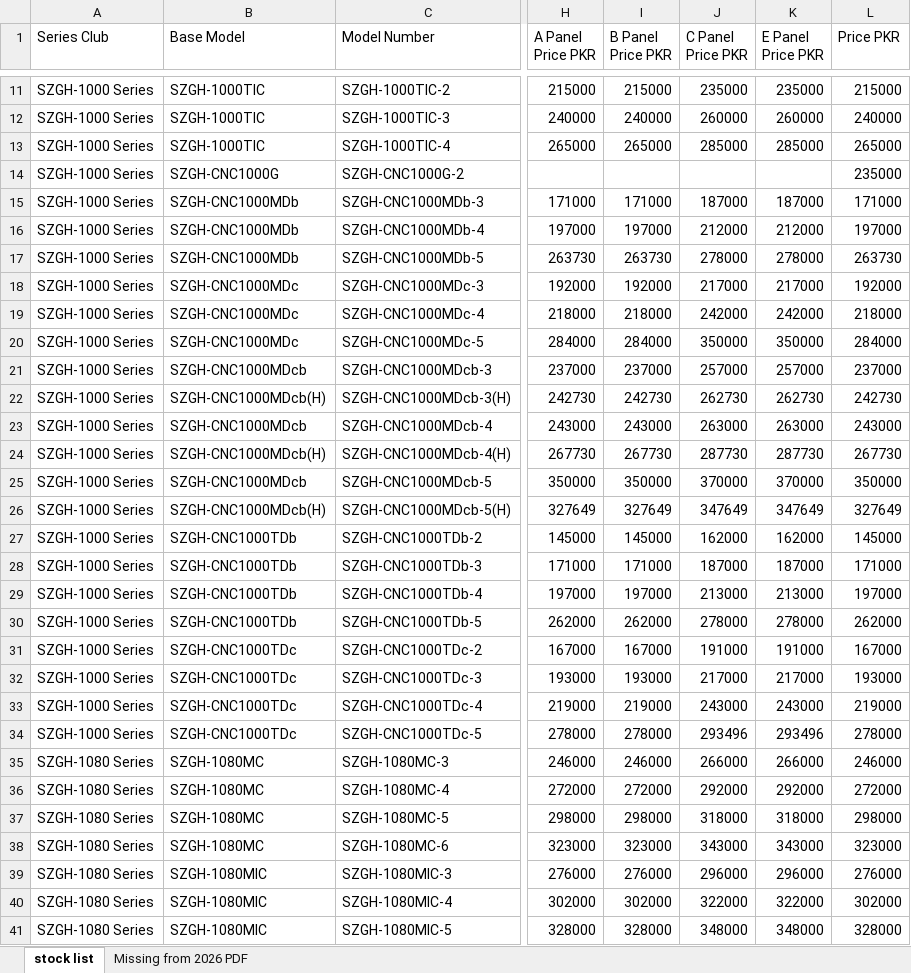
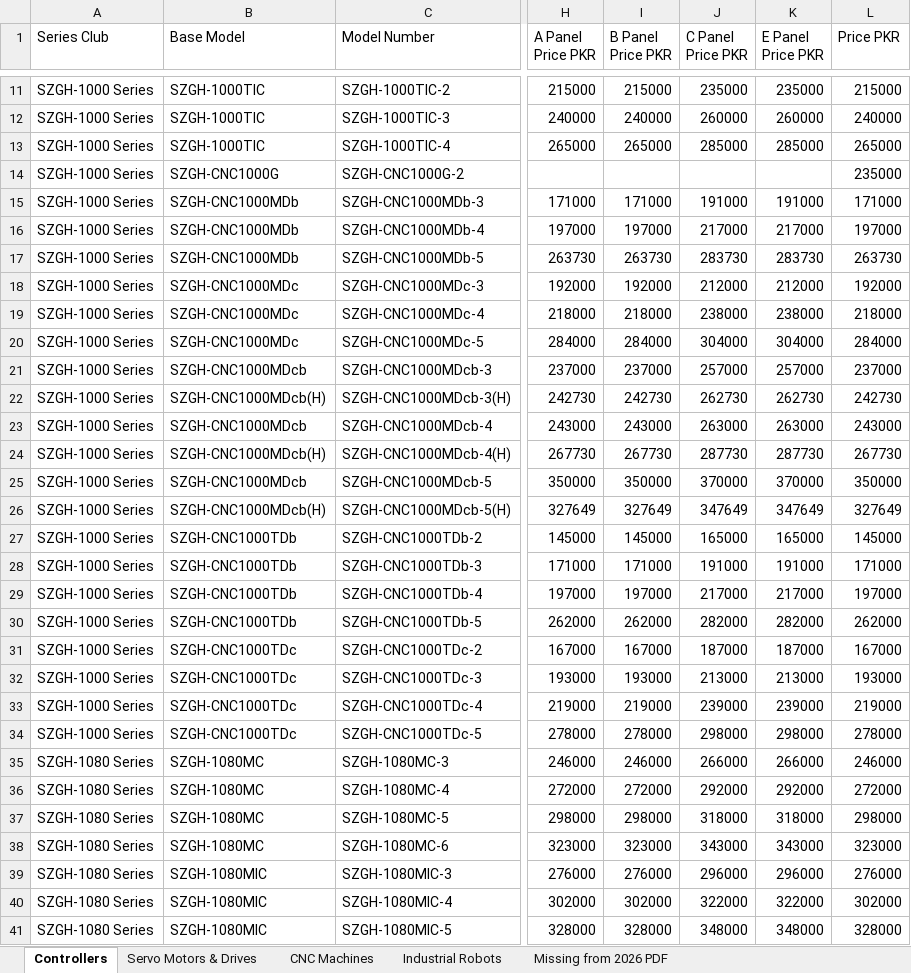
Before and after one commit to khubaib4000-debug/SZGH-WEB-DEV, an Excel workbook: public/SZGH-Pakistan-Controller-Series-Panel-Pricing-Sheet.xlsx, sheet Controllers, drawn as a sheet; only a part is shown, gaps mark what is left out; values as stored, in another font and other column widths than the file's, no borders; the diff names each change by its address in the sheet, - before the commit and + after, or states it on an @@ line.

Commit message:
refactor: standardize panel pricing and image logic
- Standardize panel price calculations using `buildPanelPricesFromBase`.
- Consolidate image selection logic for 1000-series controllers.
- Update AdminStockModal to support multi-sheet Excel parsing.
- Simplify UI price delta displays.

```diff
--- a/public/SZGH-Pakistan-Controller-Series-Panel-Pricing-Sheet.xlsx (sheet Controllers)
+++ b/public/SZGH-Pakistan-Controller-Series-Panel-Pricing-Sheet.xlsx (sheet Controllers)
-sheet tab: stock list
+sheet tab: Controllers
+sheet tab: Servo Motors & Drives
+sheet tab: CNC Machines
+sheet tab: Industrial Robots
-J15 (C Panel Price PKR): 187000
+J15 (C Panel Price PKR): 191000
-K15 (E Panel Price PKR): 187000
+K15 (E Panel Price PKR): 191000
-J16 (C Panel Price PKR): 212000
+J16 (C Panel Price PKR): 217000
-K16 (E Panel Price PKR): 212000
+K16 (E Panel Price PKR): 217000
-J17 (C Panel Price PKR): 278000
+J17 (C Panel Price PKR): 283730
-K17 (E Panel Price PKR): 278000
+K17 (E Panel Price PKR): 283730
-J18 (C Panel Price PKR): 217000
+J18 (C Panel Price PKR): 212000
-K18 (E Panel Price PKR): 217000
+K18 (E Panel Price PKR): 212000
-J19 (C Panel Price PKR): 242000
+J19 (C Panel Price PKR): 238000
-K19 (E Panel Price PKR): 242000
+K19 (E Panel Price PKR): 238000
-J20 (C Panel Price PKR): 350000
+J20 (C Panel Price PKR): 304000
-K20 (E Panel Price PKR): 350000
+K20 (E Panel Price PKR): 304000
-J27 (C Panel Price PKR): 162000
+J27 (C Panel Price PKR): 165000
-K27 (E Panel Price PKR): 162000
+K27 (E Panel Price PKR): 165000
-J28 (C Panel Price PKR): 187000
+J28 (C Panel Price PKR): 191000
-K28 (E Panel Price PKR): 187000
+K28 (E Panel Price PKR): 191000
-J29 (C Panel Price PKR): 213000
+J29 (C Panel Price PKR): 217000
-K29 (E Panel Price PKR): 213000
+K29 (E Panel Price PKR): 217000
-J30 (C Panel Price PKR): 278000
+J30 (C Panel Price PKR): 282000
-K30 (E Panel Price PKR): 278000
+K30 (E Panel Price PKR): 282000
-J31 (C Panel Price PKR): 191000
+J31 (C Panel Price PKR): 187000
-K31 (E Panel Price PKR): 191000
+K31 (E Panel Price PKR): 187000
-J32 (C Panel Price PKR): 217000
+J32 (C Panel Price PKR): 213000
-K32 (E Panel Price PKR): 217000
+K32 (E Panel Price PKR): 213000
-J33 (C Panel Price PKR): 243000
+J33 (C Panel Price PKR): 239000
-K33 (E Panel Price PKR): 243000
+K33 (E Panel Price PKR): 239000
-J34 (C Panel Price PKR): 293496
+J34 (C Panel Price PKR): 298000
-K34 (E Panel Price PKR): 293496
+K34 (E Panel Price PKR): 298000
```
Also changed, not shown: 51 other files.
